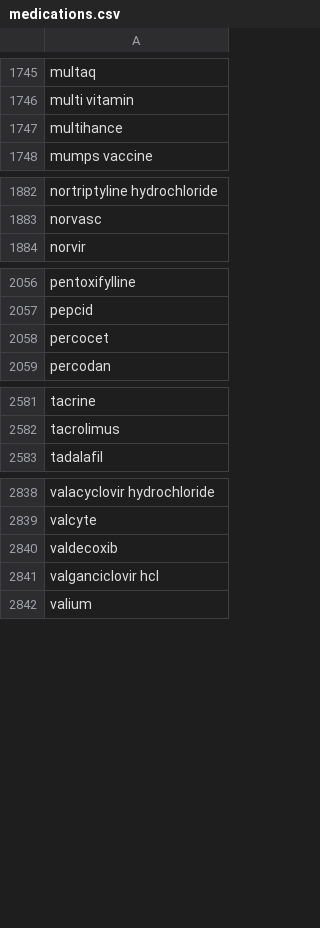
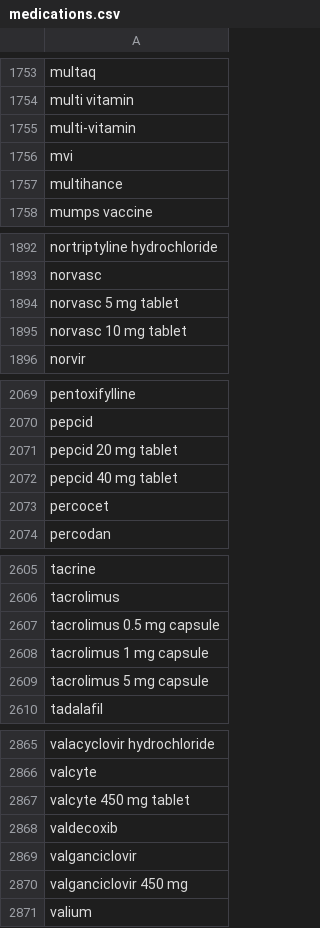
Before and after one commit to vishnuravi/SwiftUI-Medication-Autocomplete, a CSV file: Medication-Autocomplete/Medication-Autocomplete/medications.csv, drawn as a sheet; only a part is shown, gaps mark what is left out; the diff covers the shown part only.

```diff
--- a/Medication-Autocomplete/Medication-Autocomplete/medications.csv
+++ b/Medication-Autocomplete/Medication-Autocomplete/medications.csv
@@ -1746,2 +1754,4 @@ multaq
 multi vitamin
+multi-vitamin
+mvi
 multihance
@@ -1883,2 +1893,4 @@ nortriptyline hydrochloride
 norvasc
+norvasc 5 mg tablet
+norvasc 10 mg tablet
 norvir
@@ -2057,2 +2070,4 @@ pentoxifylline
 pepcid
+pepcid 20 mg tablet
+pepcid 40 mg tablet
 percocet
@@ -2582,2 +2606,5 @@ tacrine
 tacrolimus
+tacrolimus 0.5 mg capsule
+tacrolimus 1 mg capsule
+tacrolimus 5 mg capsule
 tadalafil
@@ -2839,4 +2866,6 @@ valacyclovir hydrochloride
 valcyte
+valcyte 450 mg tablet
 valdecoxib
-valganciclovir hcl
+valganciclovir
+valganciclovir 450 mg
 valium
```
Also changed, not shown: 18 added rows and 2 edited cells elsewhere in this file, 1 other file.
